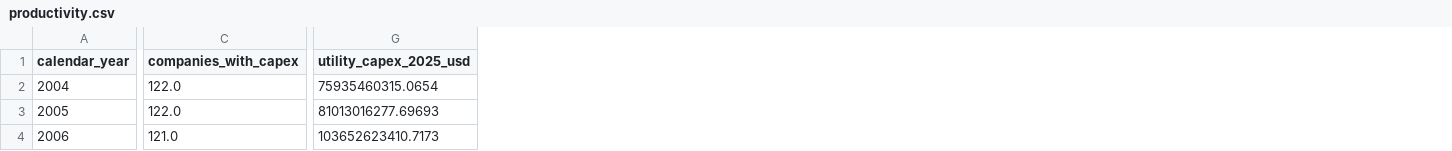
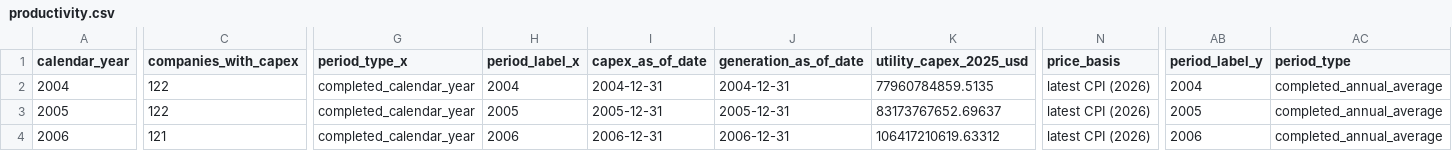
Before and after one commit to goodalexander/goodalexander.github.io, a CSV file: static/doom-thesis/productivity.csv, drawn as a sheet; only a part is shown, gaps mark what is left out; addresses are those after the commit; the diff covers the shown part only; the diff names each change by its address in the sheet, - before the commit and + after, or states it on an @@ line.

Commit message:
Make Doom Index inputs current through 2026

```diff
--- a/static/doom-thesis/productivity.csv
+++ b/static/doom-thesis/productivity.csv
+column G (period_type_x), rows 2-4: all completed_calendar_year
+column H (period_label_x), rows 2-4: 2004 | 2005 | 2006
+column I (capex_as_of_date), rows 2-4: 2004-12-31 | 2005-12-31 | 2006-12-31
+column J (generation_as_of_date), rows 2-4: 2004-12-31 | 2005-12-31 | 2006-12-31
+column N (price_basis), rows 2-4: all latest CPI (2026)
+column AB (period_label_y), rows 2-4: 2004 | 2005 | 2006
+column AC (period_type), rows 2-4: all completed_annual_average
-C2:C3 (companies_with_capex): 122.0
+C2:C3 (companies_with_capex): 122
-K2 (utility_capex_2025_usd): 75935460315.0654
+K2 (utility_capex_2025_usd): 77960784859.5135
-K3 (utility_capex_2025_usd): 81013016277.69693
+K3 (utility_capex_2025_usd): 83173767652.69637
-C4 (companies_with_capex): 121.0
+C4 (companies_with_capex): 121
-K4 (utility_capex_2025_usd): 103652623410.7173
+K4 (utility_capex_2025_usd): 106417210619.63312
```
Also changed, not shown: 147 edited cells elsewhere in this file, static/doom-thesis/common-prosperity-suicide.csv, static/doom-thesis/fiscal-sustainability-scenarios.csv, 21 other files.
